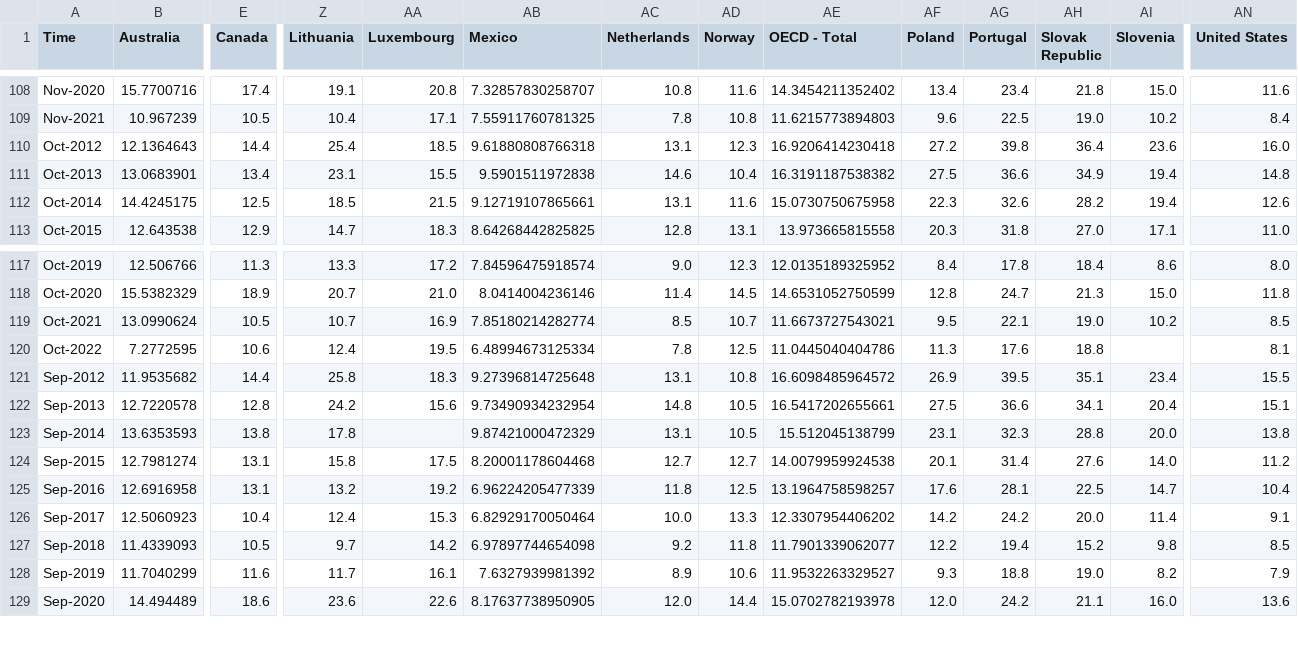
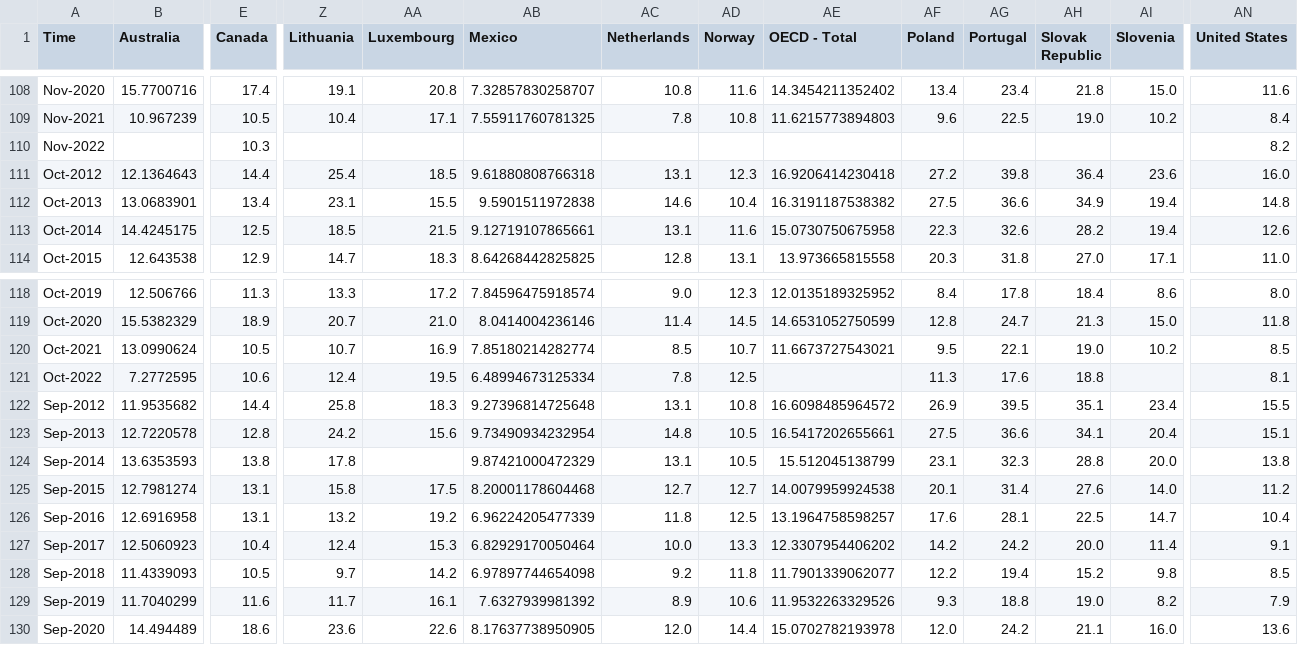
Before and after one commit to Qery-Data/NLM-Datatracker, a CSV file: data/OECD_MEI_Youth_Unemployment.csv, drawn as a sheet; only a part is shown, gaps mark what is left out; addresses are those after the commit; rows hold the shown columns only; the diff names each change by its address in the sheet, - before the commit and + after, or states it on an @@ line.

Commit message:
Latest data: Mon Dec  5 10:10:57 UTC 2022

```diff
--- a/data/OECD_MEI_Youth_Unemployment.csv
+++ b/data/OECD_MEI_Youth_Unemployment.csv
+row 110: Nov-2022 |  | 10.3 |  |  |  |  |  |  |  |  |  |  | 8.2
-AE121 (OECD - Total): 11.0445040404786
+AE121 (OECD - Total): (empty)
-AE129 (OECD - Total): 11.9532263329527
+AE129 (OECD - Total): 11.9532263329526
```
Also changed, not shown: data/OECD_Employment_Rate.csv, data/OECD_Employment_Rate_Men.csv, 2 other files.
